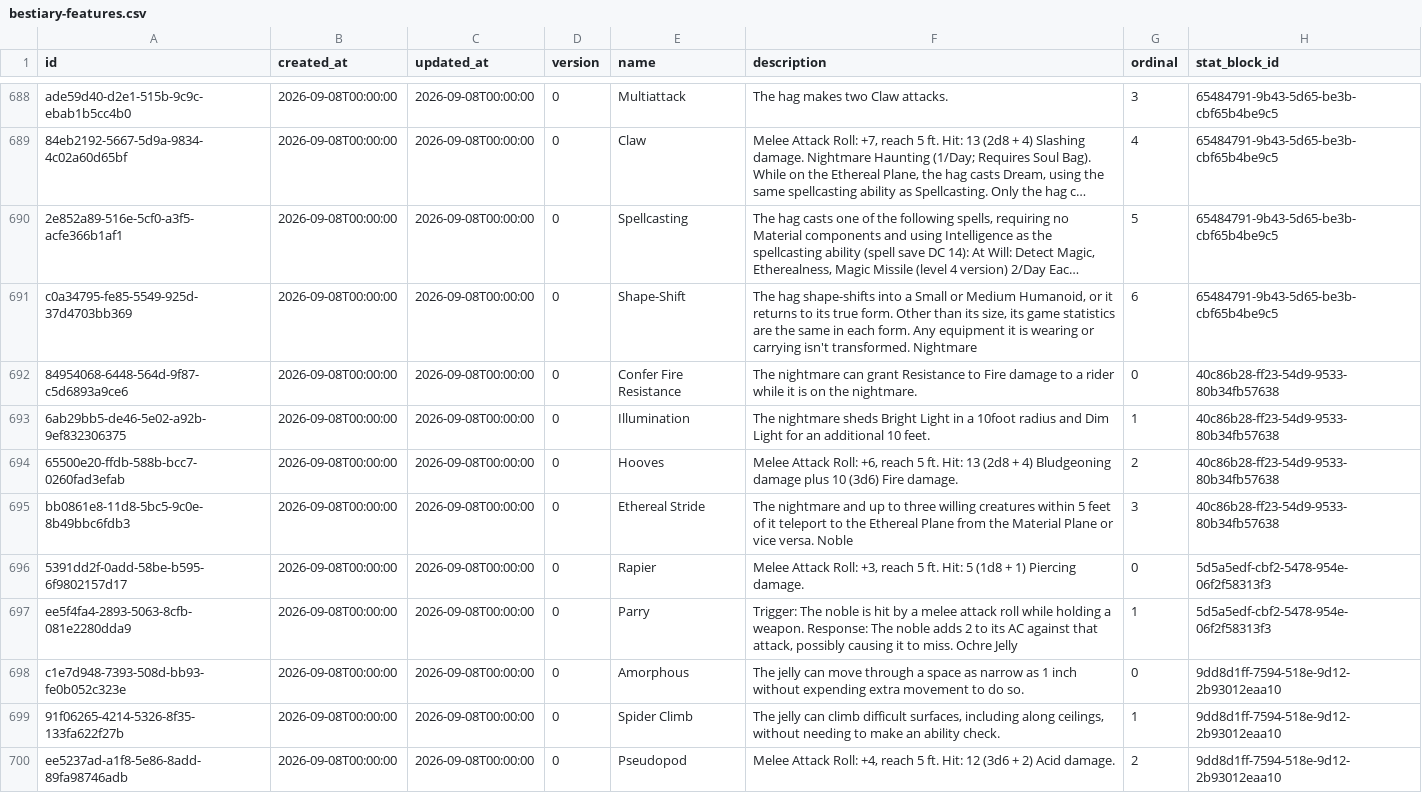
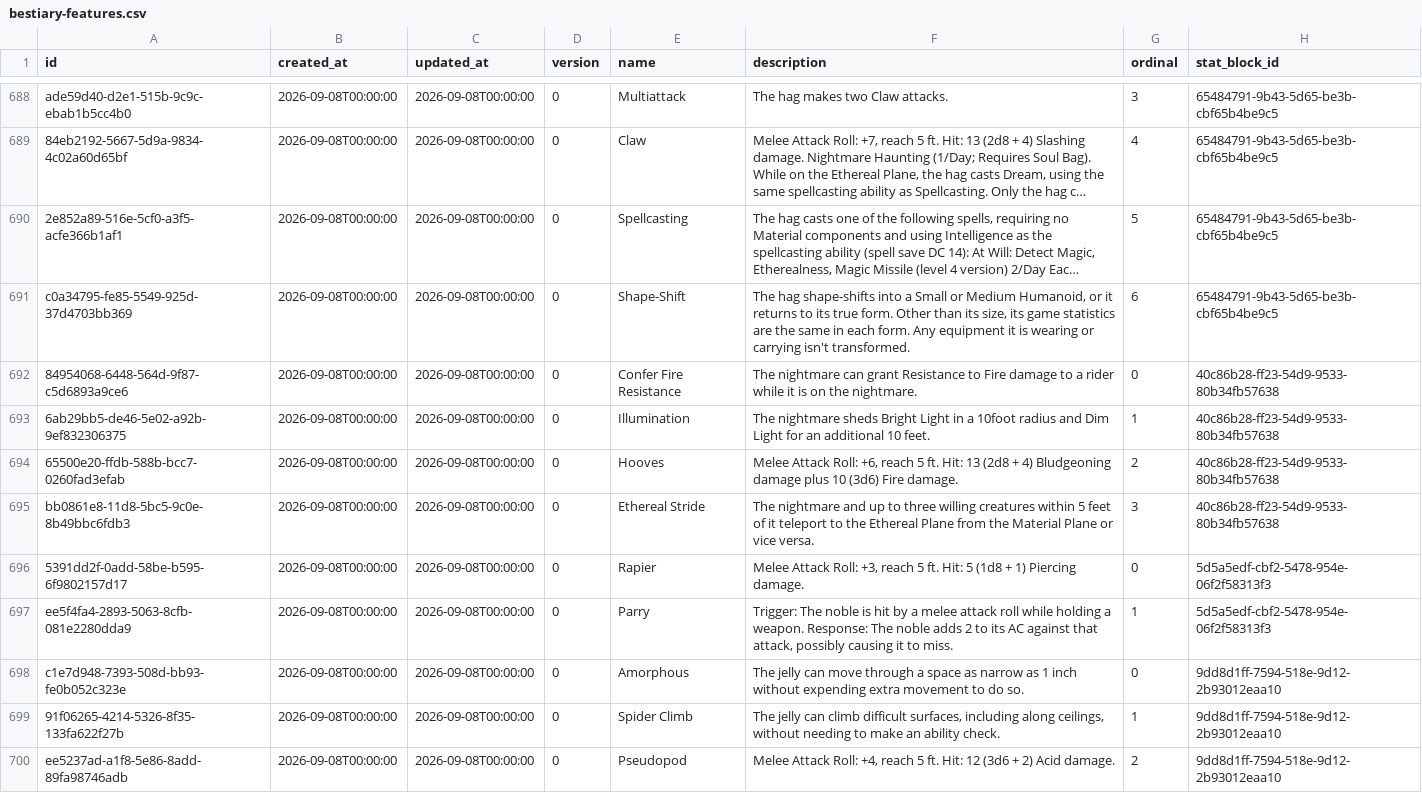
Before and after one commit to grifftatarsky/akira-platform, a CSV file: spring-ooze/src/main/resources/db/changelog/data/bestiary-features.csv, drawn as a sheet; only a part is shown, gaps mark what is left out; long unchanged cells end in …; the diff covers the shown part only; the diff names each change by its address in the sheet, - before the commit and + after, or states it on an @@ line.

```diff
--- a/spring-ooze/src/main/resources/db/changelog/data/bestiary-features.csv
+++ b/spring-ooze/src/main/resources/db/changelog/data/bestiary-features.csv
-F691 (description): …isn't transformed. Nightmare
+F691 (description): …isn't transformed.
-F695 (description): …vice versa. Noble
+F695 (description): …vice versa.
-F697 (description): …to miss. Ochre Jelly
+F697 (description): …to miss.
```
Also changed, not shown: 136 edited cells elsewhere in this file, spring-ooze/src/main/resources/db/changelog/data/036/toolbox-reference.csv, 30 other files.
